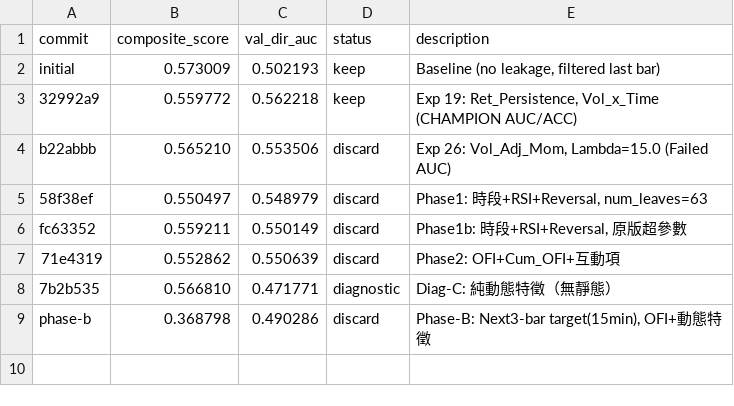
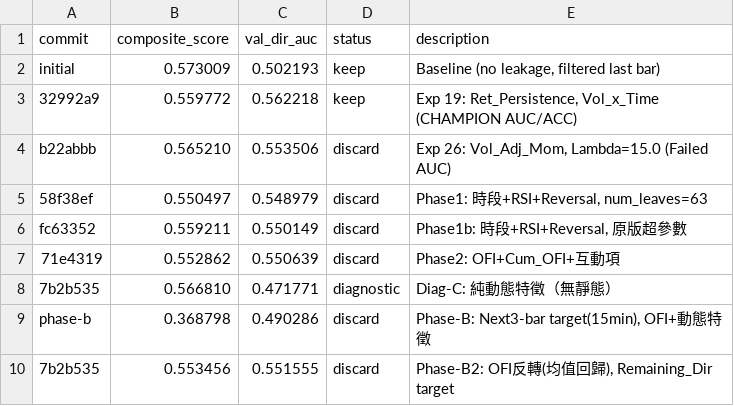
Before and after one commit to philipz/autoresearch, a TSV file: results_intraday.tsv, drawn as a sheet.

```diff
--- a/results_intraday.tsv
+++ b/results_intraday.tsv
@@ -9 +9,2 @@ fc63352	0.559211	0.550149	discard	Phase1b: 時段+RSI+Reversal, 原版超參數
 phase-b	0.368798	0.490286	discard	Phase-B: Next3-bar target(15min), OFI+動態特徵
+7b2b535	0.553456	0.551555	discard	Phase-B2: OFI反轉(均值回歸), Remaining_Dir target
```
Also changed, not shown: 2 other files.
